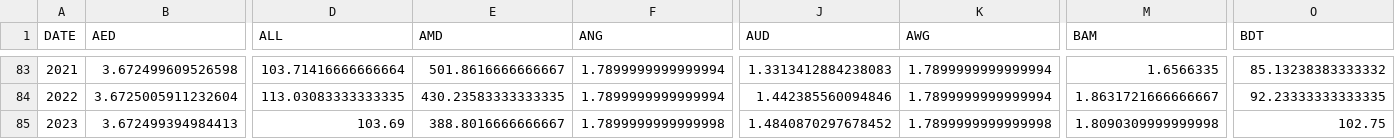
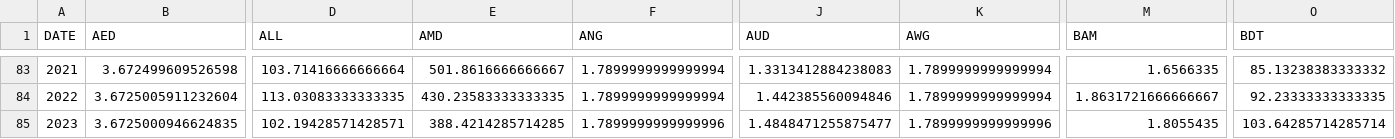
Before and after one commit to xriss/freechange, a CSV file: csv/usd_to_xxx_by_year.csv, drawn as a sheet; only a part is shown, gaps mark what is left out; the diff covers the shown part only; the diff names each change by its address in the sheet, - before the commit and + after, or states it on an @@ line.

```diff
--- a/csv/usd_to_xxx_by_year.csv
+++ b/csv/usd_to_xxx_by_year.csv
-B85 (AED): 3.672499394984413
+B85 (AED): 3.6725000946624835
-D85 (ALL): 103.69
+D85 (ALL): 102.19428571428571
-E85 (AMD): 388.8016666666667
+E85 (AMD): 388.4214285714285
-F85 (ANG): 1.7899999999999998
+F85 (ANG): 1.7899999999999996
-J85 (AUD): 1.4840870297678452
+J85 (AUD): 1.4848471255875477
-K85 (AWG): 1.7899999999999998
+K85 (AWG): 1.7899999999999996
-M85 (BAM): 1.8090309999999998
+M85 (BAM): 1.8055435
-O85 (BDT): 102.75
+O85 (BDT): 103.64285714285714
```
Also changed, not shown: 67 edited cells elsewhere in this file, 7 other files.
